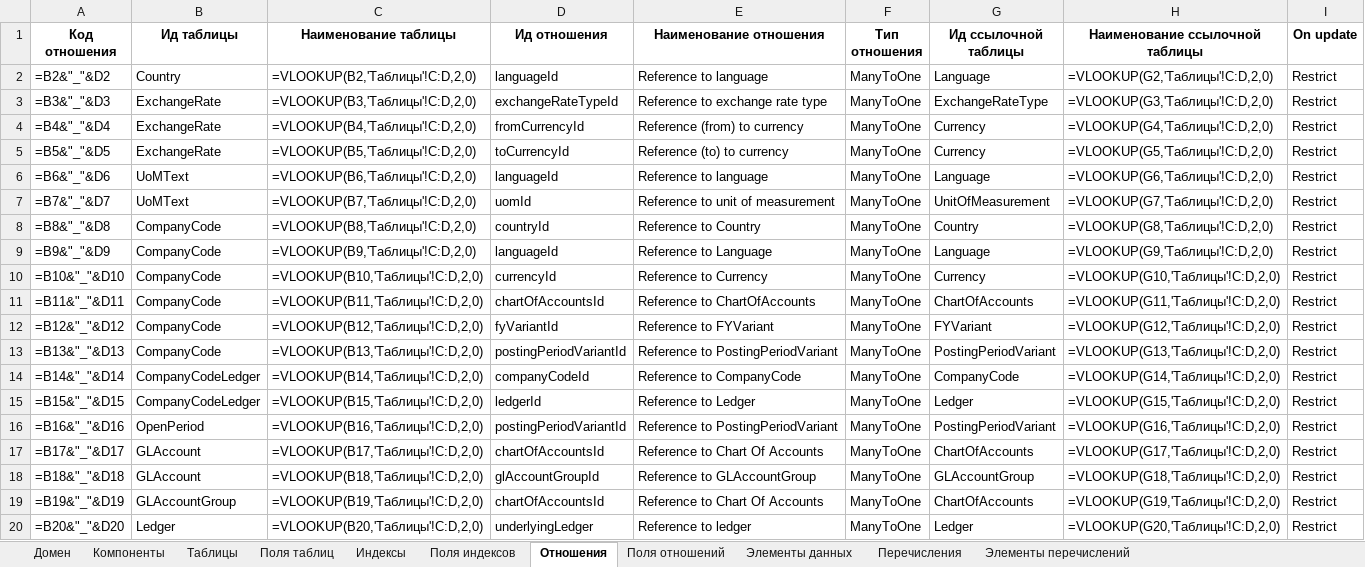
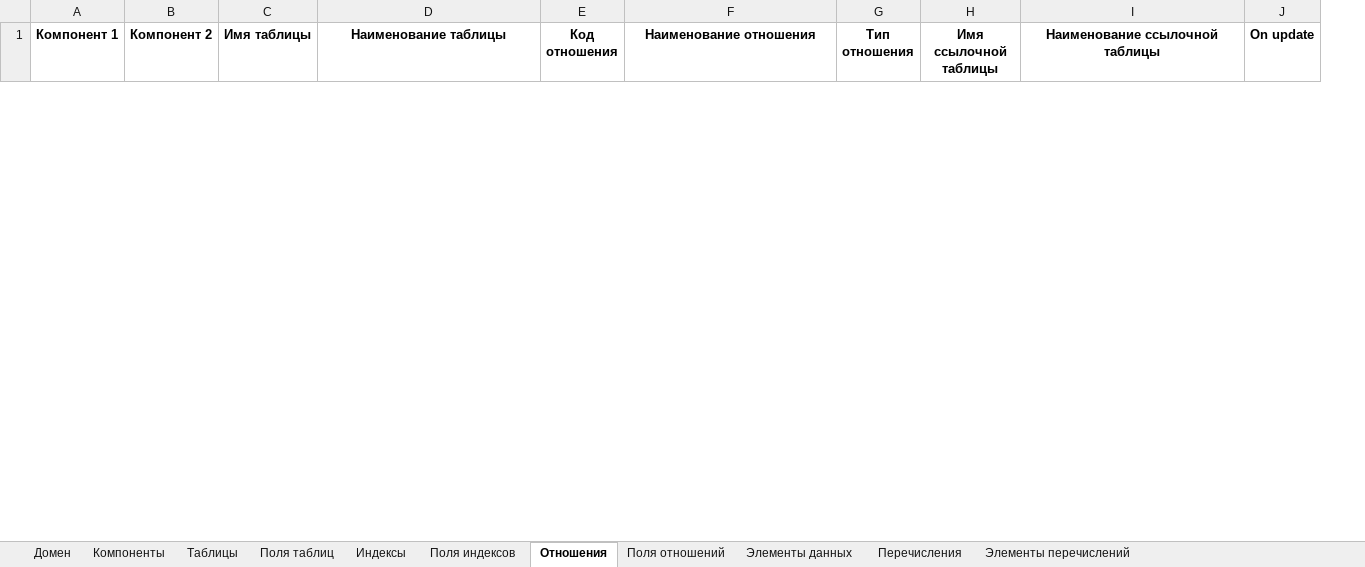
Before and after one commit to valerylobachev/data-dictionary-builder, an Excel workbook: docs/Finance/Finance model.xlsx, sheet Отношения, drawn as a sheet; only a part is shown; values as stored, in another font and other column widths than the file's, no borders; formulas without a stored value are shown as written; removed rows and columns are numbered as before the commit, all else as after; rows hold the shown columns only; the diff covers the shown part only; the diff names each change by its address in the sheet, - before the commit and + after, or states it on an @@ line.

```diff
--- a/docs/Finance/Finance model.xlsx (sheet Отношения)
+++ b/docs/Finance/Finance model.xlsx (sheet Отношения)
-column A (Код отношения), empty
-column B (Ид таблицы), empty
+column A (Компонент 1), empty
+column B (Компонент 2), empty
+column C (Имя таблицы), empty
-column D (Ид отношения), empty
+column E (Код отношения), empty
-column G (Ид ссылочной таблицы), empty
+column H (Имя ссылочной таблицы), empty
-row 2: =B2&"_"&D2 | Country | =VLOOKUP(B2,'Таблицы'!C:D,2,0) | languageId | Reference to language | ManyToOne | Language | =VLOOKUP(G2,'Таблицы'!C:D,2,0) | Restrict
-row 3: =B3&"_"&D3 | ExchangeRate | =VLOOKUP(B3,'Таблицы'!C:D,2,0) | exchangeRateTypeId | Reference to exchange rate type | ManyToOne | ExchangeRateType | =VLOOKUP(G3,'Таблицы'!C:D,2,0) | Restrict
-row 4: =B4&"_"&D4 | ExchangeRate | =VLOOKUP(B4,'Таблицы'!C:D,2,0) | fromCurrencyId | Reference (from) to currency | ManyToOne | Currency | =VLOOKUP(G4,'Таблицы'!C:D,2,0) | Restrict
-row 5: =B5&"_"&D5 | ExchangeRate | =VLOOKUP(B5,'Таблицы'!C:D,2,0) | toCurrencyId | Reference (to) to currency | ManyToOne | Currency | =VLOOKUP(G5,'Таблицы'!C:D,2,0) | Restrict
-row 6: =B6&"_"&D6 | UoMText | =VLOOKUP(B6,'Таблицы'!C:D,2,0) | languageId | Reference to language | ManyToOne | Language | =VLOOKUP(G6,'Таблицы'!C:D,2,0) | Restrict
-row 7: =B7&"_"&D7 | UoMText | =VLOOKUP(B7,'Таблицы'!C:D,2,0) | uomId | Reference to unit of measurement | ManyToOne | UnitOfMeasurement | =VLOOKUP(G7,'Таблицы'!C:D,2,0) | Restrict
-row 8: =B8&"_"&D8 | CompanyCode | =VLOOKUP(B8,'Таблицы'!C:D,2,0) | countryId | Reference to Country | ManyToOne | Country | =VLOOKUP(G8,'Таблицы'!C:D,2,0) | Restrict
-row 9: =B9&"_"&D9 | CompanyCode | =VLOOKUP(B9,'Таблицы'!C:D,2,0) | languageId | Reference to Language | ManyToOne | Language | =VLOOKUP(G9,'Таблицы'!C:D,2,0) | Restrict
-row 10: =B10&"_"&D10 | CompanyCode | =VLOOKUP(B10,'Таблицы'!C:D,2,0) | currencyId | Reference to Currency | ManyToOne | Currency | =VLOOKUP(G10,'Таблицы'!C:D,2,0) | Restrict
-row 11: =B11&"_"&D11 | CompanyCode | =VLOOKUP(B11,'Таблицы'!C:D,2,0) | chartOfAccountsId | Reference to ChartOfAccounts | ManyToOne | ChartOfAccounts | =VLOOKUP(G11,'Таблицы'!C:D,2,0) | Restrict
-row 12: =B12&"_"&D12 | CompanyCode | =VLOOKUP(B12,'Таблицы'!C:D,2,0) | fyVariantId | Reference to FYVariant | ManyToOne | FYVariant | =VLOOKUP(G12,'Таблицы'!C:D,2,0) | Restrict
-row 13: =B13&"_"&D13 | CompanyCode | =VLOOKUP(B13,'Таблицы'!C:D,2,0) | postingPeriodVariantId | Reference to PostingPeriodVariant | ManyToOne | PostingPeriodVariant | =VLOOKUP(G13,'Таблицы'!C:D,2,0) | Restrict
-row 14: =B14&"_"&D14 | CompanyCodeLedger | =VLOOKUP(B14,'Таблицы'!C:D,2,0) | companyCodeId | Reference to CompanyCode | ManyToOne | CompanyCode | =VLOOKUP(G14,'Таблицы'!C:D,2,0) | Restrict
-row 15: =B15&"_"&D15 | CompanyCodeLedger | =VLOOKUP(B15,'Таблицы'!C:D,2,0) | ledgerId | Reference to Ledger | ManyToOne | Ledger | =VLOOKUP(G15,'Таблицы'!C:D,2,0) | Restrict
-row 16: =B16&"_"&D16 | OpenPeriod | =VLOOKUP(B16,'Таблицы'!C:D,2,0) | postingPeriodVariantId | Reference to PostingPeriodVariant | ManyToOne | PostingPeriodVariant | =VLOOKUP(G16,'Таблицы'!C:D,2,0) | Restrict
-row 17: =B17&"_"&D17 | GLAccount | =VLOOKUP(B17,'Таблицы'!C:D,2,0) | chartOfAccountsId | Reference to Chart Of Accounts | ManyToOne | ChartOfAccounts | =VLOOKUP(G17,'Таблицы'!C:D,2,0) | Restrict
-row 18: =B18&"_"&D18 | GLAccount | =VLOOKUP(B18,'Таблицы'!C:D,2,0) | glAccountGroupId | Reference to GLAccountGroup | ManyToOne | GLAccountGroup | =VLOOKUP(G18,'Таблицы'!C:D,2,0) | Restrict
-row 19: =B19&"_"&D19 | GLAccountGroup | =VLOOKUP(B19,'Таблицы'!C:D,2,0) | chartOfAccountsId | Reference to Chart Of Accounts | ManyToOne | ChartOfAccounts | =VLOOKUP(G19,'Таблицы'!C:D,2,0) | Restrict
-row 20: =B20&"_"&D20 | Ledger | =VLOOKUP(B20,'Таблицы'!C:D,2,0) | underlyingLedger | Reference to ledger | ManyToOne | Ledger | =VLOOKUP(G20,'Таблицы'!C:D,2,0) | Restrict
```
Also changed, not shown: 46 added rows and 27 removed rows elsewhere in this sheet, sheet Поля отношений, sheet Поля индексов, sheet Индексы, sheet Перечисления, sheet Элементы перечислений, docs/Finance/template_en/template_en/BC.xlsx, docs/Finance/template_en/template_en/CA-CL.xlsx, 53 other files.
